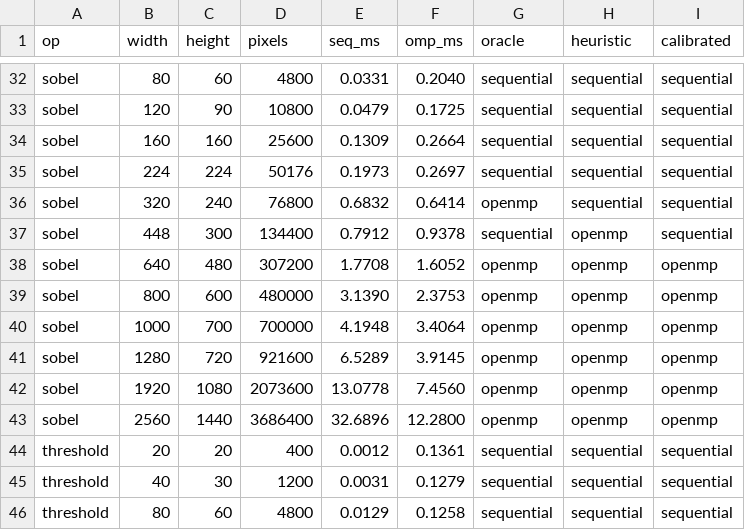
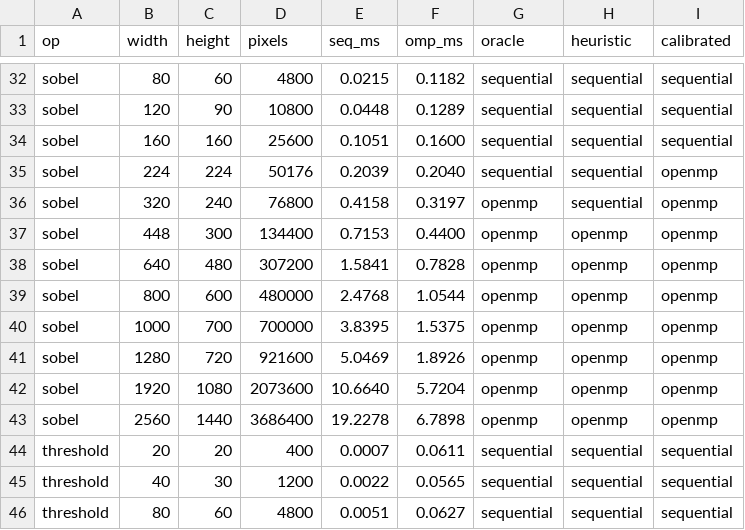
Before and after one commit to MohdHedayati/Parallel-Vision, a CSV file: results/dispatch.csv, drawn as a sheet; only a part is shown, gaps mark what is left out; the diff covers the shown part only; the diff names each change by its address in the sheet, - before the commit and + after, or states it on an @@ line.

```diff
--- a/results/dispatch.csv
+++ b/results/dispatch.csv
-E32 (seq_ms): 0.0331
+E32 (seq_ms): 0.0215
-F32 (omp_ms): 0.2040
+F32 (omp_ms): 0.1182
-E33 (seq_ms): 0.0479
+E33 (seq_ms): 0.0448
-F33 (omp_ms): 0.1725
+F33 (omp_ms): 0.1289
-E34 (seq_ms): 0.1309
+E34 (seq_ms): 0.1051
-F34 (omp_ms): 0.2664
+F34 (omp_ms): 0.1600
-E35 (seq_ms): 0.1973
+E35 (seq_ms): 0.2039
-F35 (omp_ms): 0.2697
+F35 (omp_ms): 0.2040
-I35:I37 (calibrated): sequential
+I35:I37 (calibrated): openmp
-E36 (seq_ms): 0.6832
+E36 (seq_ms): 0.4158
-F36 (omp_ms): 0.6414
+F36 (omp_ms): 0.3197
-E37 (seq_ms): 0.7912
+E37 (seq_ms): 0.7153
-F37 (omp_ms): 0.9378
+F37 (omp_ms): 0.4400
-G37 (oracle): sequential
+G37 (oracle): openmp
-E38 (seq_ms): 1.7708
+E38 (seq_ms): 1.5841
-F38 (omp_ms): 1.6052
+F38 (omp_ms): 0.7828
-E39 (seq_ms): 3.1390
+E39 (seq_ms): 2.4768
-F39 (omp_ms): 2.3753
+F39 (omp_ms): 1.0544
-E40 (seq_ms): 4.1948
+E40 (seq_ms): 3.8395
-F40 (omp_ms): 3.4064
+F40 (omp_ms): 1.5375
-E41 (seq_ms): 6.5289
+E41 (seq_ms): 5.0469
-F41 (omp_ms): 3.9145
+F41 (omp_ms): 1.8926
-E42 (seq_ms): 13.0778
+E42 (seq_ms): 10.6640
-F42 (omp_ms): 7.4560
+F42 (omp_ms): 5.7204
-E43 (seq_ms): 32.6896
+E43 (seq_ms): 19.2278
-F43 (omp_ms): 12.2800
+F43 (omp_ms): 6.7898
-E44 (seq_ms): 0.0012
+E44 (seq_ms): 0.0007
-F44 (omp_ms): 0.1361
+F44 (omp_ms): 0.0611
-E45 (seq_ms): 0.0031
+E45 (seq_ms): 0.0022
-F45 (omp_ms): 0.1279
+F45 (omp_ms): 0.0565
-E46 (seq_ms): 0.0129
+E46 (seq_ms): 0.0051
-F46 (omp_ms): 0.1258
+F46 (omp_ms): 0.0627
```
Also changed, not shown: 123 edited cells elsewhere in this file, results/bench.csv, results/vs_opencv.csv, 29 other files.
